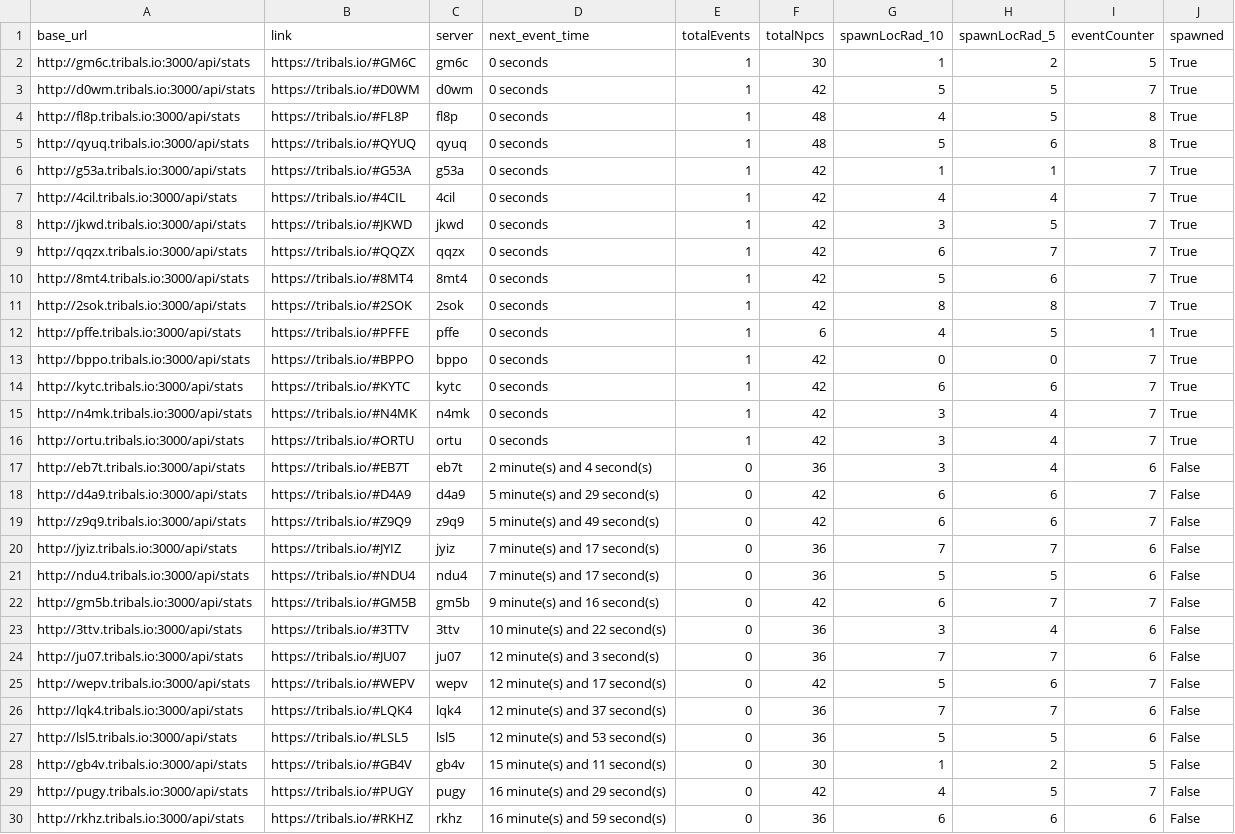
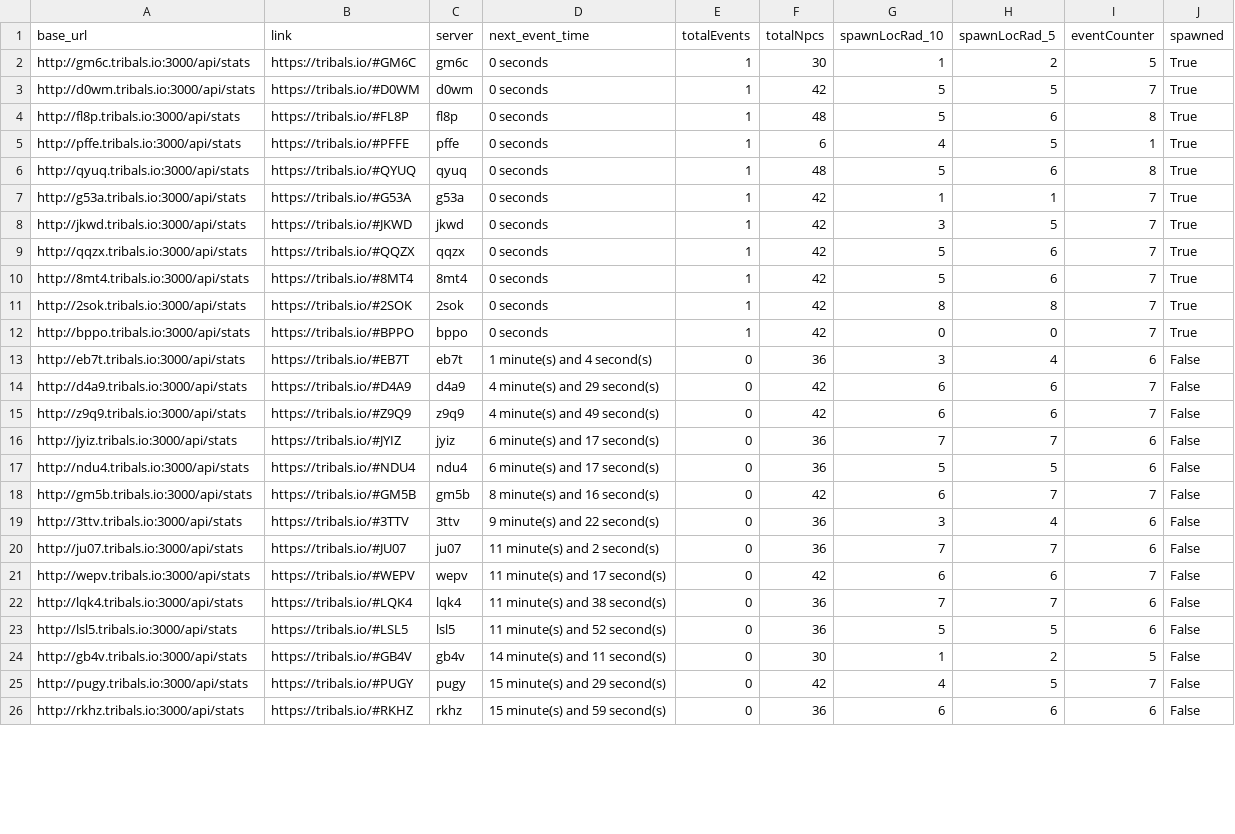
Before and after one commit to HCWcoder/adad, a CSV file: allEventServers.csv, drawn as a sheet; only a part is shown; the diff covers the shown part only.

```diff
--- a/allEventServers.csv
+++ b/allEventServers.csv
@@ -3,28 +3,24 @@ http://gm6c.tribals.io:3000/api/stats,https://tribals.io/#GM6C,gm6c,0 seconds,1,
 http://d0wm.tribals.io:3000/api/stats,https://tribals.io/#D0WM,d0wm,0 seconds,1,42,5,5,7,True
-http://fl8p.tribals.io:3000/api/stats,https://tribals.io/#FL8P,fl8p,0 seconds,1,48,4,5,8,True
+http://fl8p.tribals.io:3000/api/stats,https://tribals.io/#FL8P,fl8p,0 seconds,1,48,5,6,8,True
+http://pffe.tribals.io:3000/api/stats,https://tribals.io/#PFFE,pffe,0 seconds,1,6,4,5,1,True
 http://qyuq.tribals.io:3000/api/stats,https://tribals.io/#QYUQ,qyuq,0 seconds,1,48,5,6,8,True
 http://g53a.tribals.io:3000/api/stats,https://tribals.io/#G53A,g53a,0 seconds,1,42,1,1,7,True
-http://4cil.tribals.io:3000/api/stats,https://tribals.io/#4CIL,4cil,0 seconds,1,42,4,4,7,True
 http://jkwd.tribals.io:3000/api/stats,https://tribals.io/#JKWD,jkwd,0 seconds,1,42,3,5,7,True
-http://qqzx.tribals.io:3000/api/stats,https://tribals.io/#QQZX,qqzx,0 seconds,1,42,6,7,7,True
+http://qqzx.tribals.io:3000/api/stats,https://tribals.io/#QQZX,qqzx,0 seconds,1,42,5,6,7,True
 http://8mt4.tribals.io:3000/api/stats,https://tribals.io/#8MT4,8mt4,0 seconds,1,42,5,6,7,True
 http://2sok.tribals.io:3000/api/stats,https://tribals.io/#2SOK,2sok,0 seconds,1,42,8,8,7,True
-http://pffe.tribals.io:3000/api/stats,https://tribals.io/#PFFE,pffe,0 seconds,1,6,4,5,1,True
 http://bppo.tribals.io:3000/api/stats,https://tribals.io/#BPPO,bppo,0 seconds,1,42,0,0,7,True
-http://kytc.tribals.io:3000/api/stats,https://tribals.io/#KYTC,kytc,0 seconds,1,42,6,6,7,True
-http://n4mk.tribals.io:3000/api/stats,https://tribals.io/#N4MK,n4mk,0 seconds,1,42,3,4,7,True
-http://ortu.tribals.io:3000/api/stats,https://tribals.io/#ORTU,ortu,0 seconds,1,42,3,4,7,True
-http://eb7t.tribals.io:3000/api/stats,https://tribals.io/#EB7T,eb7t,2 minute(s) and 4 second(s),0,36,3,4,6,False
-http://d4a9.tribals.io:3000/api/stats,https://tribals.io/#D4A9,d4a9,5 minute(s) and 29 second(s),0,42,6,6,7,False
-http://z9q9.tribals.io:3000/api/stats,https://tribals.io/#Z9Q9,z9q9,5 minute(s) and 49 second(s),0,42,6,6,7,False
-http://jyiz.tribals.io:3000/api/stats,https://tribals.io/#JYIZ,jyiz,7 minute(s) and 17 second(s),0,36,7,7,6,False
-http://ndu4.tribals.io:3000/api/stats,https://tribals.io/#NDU4,ndu4,7 minute(s) and 17 second(s),0,36,5,5,6,False
-http://gm5b.tribals.io:3000/api/stats,https://tribals.io/#GM5B,gm5b,9 minute(s) and 16 second(s),0,42,6,7,7,False
-http://3ttv.tribals.io:3000/api/stats,https://tribals.io/#3TTV,3ttv,10 minute(s) and 22 second(s),0,36,3,4,6,False
-http://ju07.tribals.io:3000/api/stats,https://tribals.io/#JU07,ju07,12 minute(s) and 3 second(s),0,36,7,7,6,False
-http://wepv.tribals.io:3000/api/stats,https://tribals.io/#WEPV,wepv,12 minute(s) and 17 second(s),0,42,5,6,7,False
-http://lqk4.tribals.io:3000/api/stats,https://tribals.io/#LQK4,lqk4,12 minute(s) and 37 second(s),0,36,7,7,6,False
-http://lsl5.tribals.io:3000/api/stats,https://tribals.io/#LSL5,lsl5,12 minute(s) and 53 second(s),0,36,5,5,6,False
-http://gb4v.tribals.io:3000/api/stats,https://tribals.io/#GB4V,gb4v,15 minute(s) and 11 second(s),0,30,1,2,5,False
-http://pugy.tribals.io:3000/api/stats,https://tribals.io/#PUGY,pugy,16 minute(s) and 29 second(s),0,42,4,5,7,False
-http://rkhz.tribals.io:3000/api/stats,https://tribals.io/#RKHZ,rkhz,16 minute(s) and 59 second(s),0,36,6,6,6,False
+http://eb7t.tribals.io:3000/api/stats,https://tribals.io/#EB7T,eb7t,1 minute(s) and 4 second(s),0,36,3,4,6,False
+http://d4a9.tribals.io:3000/api/stats,https://tribals.io/#D4A9,d4a9,4 minute(s) and 29 second(s),0,42,6,6,7,False
+http://z9q9.tribals.io:3000/api/stats,https://tribals.io/#Z9Q9,z9q9,4 minute(s) and 49 second(s),0,42,6,6,7,False
+http://jyiz.tribals.io:3000/api/stats,https://tribals.io/#JYIZ,jyiz,6 minute(s) and 17 second(s),0,36,7,7,6,False
+http://ndu4.tribals.io:3000/api/stats,https://tribals.io/#NDU4,ndu4,6 minute(s) and 17 second(s),0,36,5,5,6,False
+http://gm5b.tribals.io:3000/api/stats,https://tribals.io/#GM5B,gm5b,8 minute(s) and 16 second(s),0,42,6,7,7,False
+http://3ttv.tribals.io:3000/api/stats,https://tribals.io/#3TTV,3ttv,9 minute(s) and 22 second(s),0,36,3,4,6,False
+http://ju07.tribals.io:3000/api/stats,https://tribals.io/#JU07,ju07,11 minute(s) and 2 second(s),0,36,7,7,6,False
+http://wepv.tribals.io:3000/api/stats,https://tribals.io/#WEPV,wepv,11 minute(s) and 17 second(s),0,42,6,6,7,False
+http://lqk4.tribals.io:3000/api/stats,https://tribals.io/#LQK4,lqk4,11 minute(s) and 38 second(s),0,36,7,7,6,False
+http://lsl5.tribals.io:3000/api/stats,https://tribals.io/#LSL5,lsl5,11 minute(s) and 52 second(s),0,36,5,5,6,False
+http://gb4v.tribals.io:3000/api/stats,https://tribals.io/#GB4V,gb4v,14 minute(s) and 11 second(s),0,30,1,2,5,False
+http://pugy.tribals.io:3000/api/stats,https://tribals.io/#PUGY,pugy,15 minute(s) and 29 second(s),0,42,4,5,7,False
+http://rkhz.tribals.io:3000/api/stats,https://tribals.io/#RKHZ,rkhz,15 minute(s) and 59 second(s),0,36,6,6,6,False
```
Also changed, not shown: 4 added rows and 73 edited cells elsewhere in this file.
